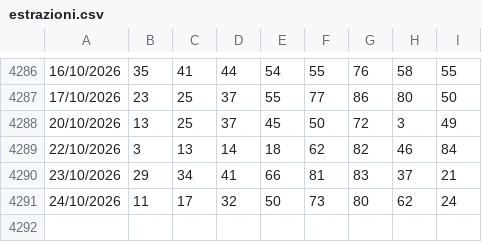
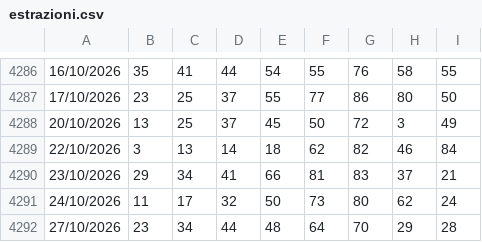
Before and after one commit to giolanni/Senalox2.0, a CSV file: shared/data/estrazioni.csv, drawn as a sheet; only a part is shown, gaps mark what is left out.

```diff
--- a/shared/data/estrazioni.csv
+++ b/shared/data/estrazioni.csv
@@ -4291 +4291,2 @@
 24/10/2026;11;17;32;50;73;80;62;24
+27/10/2026;23;34;44;48;64;70;29;28
```
